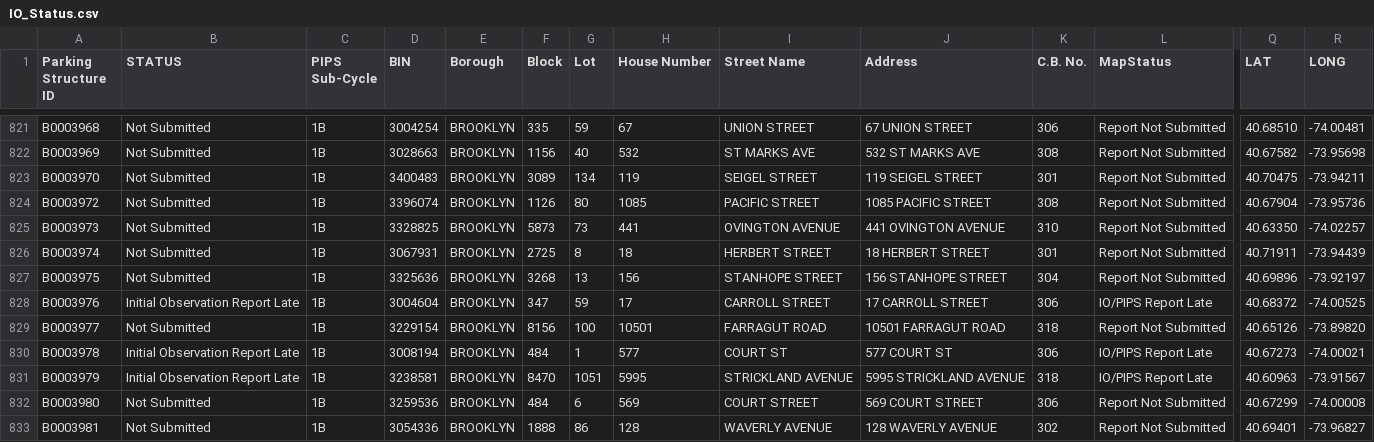
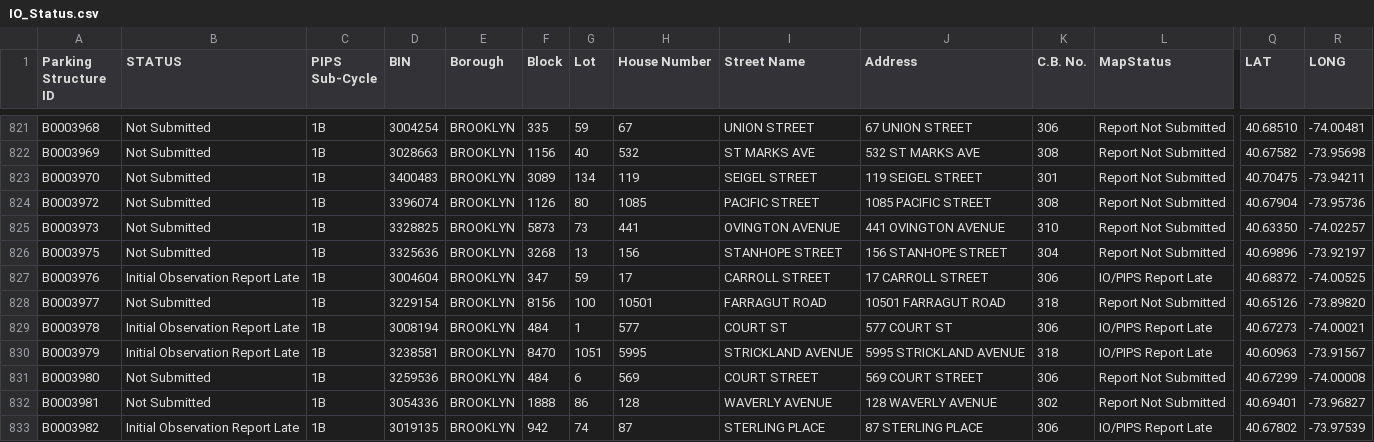
Before and after one commit to NYCDOB/ParkingStructures_InitialObservationReports, a CSV file: data/IO_Status.csv, drawn as a sheet; only a part is shown, gaps mark what is left out; the shorter side is filled out with more unchanged rows; rows hold the shown columns only; the diff covers the shown part only; the diff names each change by its address in the sheet, - before the commit and + after, or states it on an @@ line.

Commit message:
update from script Wed 06/18/2025  6:51:40.80, 5945 rows

```diff
--- a/data/IO_Status.csv
+++ b/data/IO_Status.csv
-row 826: B0003974 | Not Submitted | 1B | 3067931 | BROOKLYN | 2725 | 8 | 18 | HERBERT STREET | 18 HERBERT STREET | 301 | Report Not Submitted | 40.71911 | -73.94439
```
Also changed, not shown: 1 removed row and 17 edited cells elsewhere in this file.
